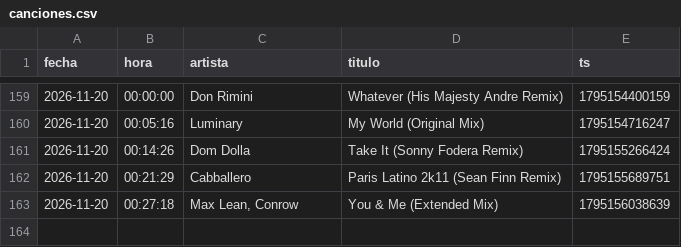
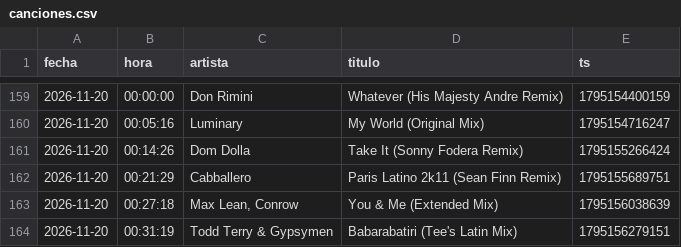
Before and after one commit to Dave-Control/ravectrl-tracklist, a CSV file: canciones.csv, drawn as a sheet; only a part is shown, gaps mark what is left out.

```diff
--- a/canciones.csv
+++ b/canciones.csv
@@ -163 +163,2 @@ fecha,hora,artista,titulo,ts
 2026-11-20,00:27:18,"Max Lean, Conrow",You & Me (Extended Mix),1795156038639
+2026-11-20,00:31:19,Todd Terry & Gypsymen,Babarabatiri (Tee's Latin Mix),1795156279151
```
